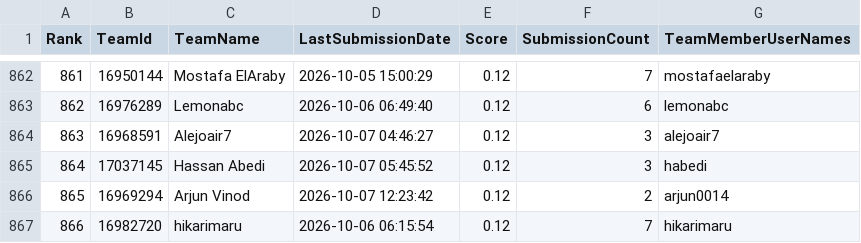
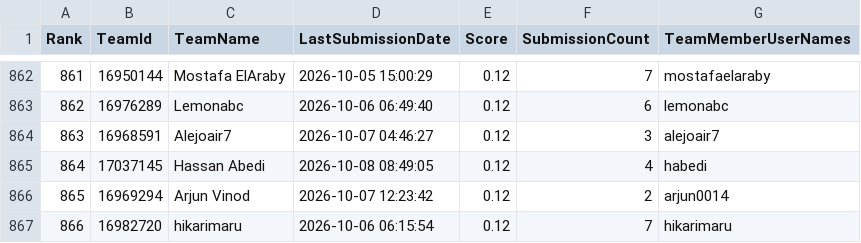
Before and after one commit to peteraangelic-pixel/Gemma-konkurs, a CSV file: gemma4-agent/kaggle_results/leaderboard.csv, drawn as a sheet; only a part is shown, gaps mark what is left out.

```diff
--- a/gemma4-agent/kaggle_results/leaderboard.csv
+++ b/gemma4-agent/kaggle_results/leaderboard.csv
@@ -864,3 +864,3 @@ Rank,TeamId,TeamName,LastSubmissionDate,Score,SubmissionCount,TeamMemberUserName
 863,16968591,Alejoair7,"2026-10-07 04:46:27",0.12,3,alejoair7
-864,17037145,"Hassan Abedi","2026-10-07 05:45:52",0.12,3,habedi
+864,17037145,"Hassan Abedi","2026-10-08 08:49:05",0.12,4,habedi
 865,16969294,"Arjun Vinod","2026-10-07 12:23:42",0.12,2,arjun0014
```
Also changed, not shown: 4 other files.
